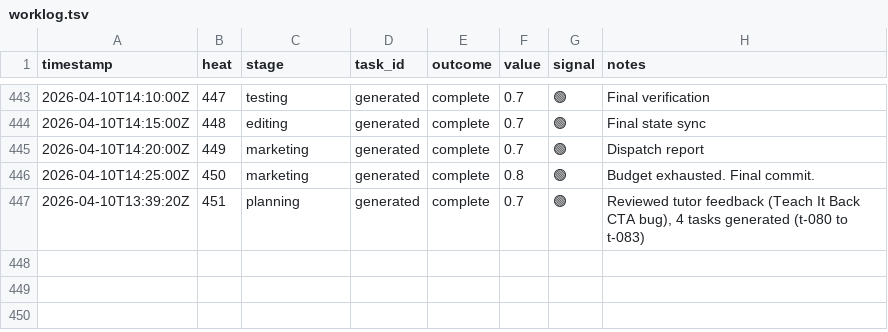
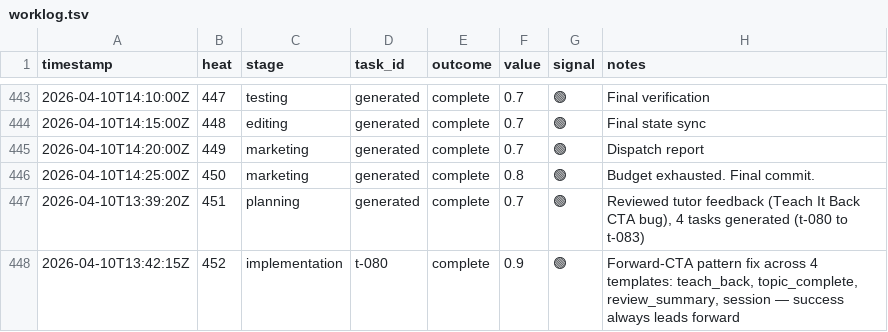
Before and after one commit to mangeshgupte/smithy2, a TSV file: worklog.tsv, drawn as a sheet; only a part is shown, gaps mark what is left out.

Commit message:
[implementation] t-080: Forward-CTA pattern fix across 4 success templates

```diff
--- a/worklog.tsv
+++ b/worklog.tsv
@@ -447 +447,2 @@ timestamp	heat	stage	task_id	outcome	value	signal	notes
 2026-04-10T13:39:20Z	451	planning	generated	complete	0.7	🟢	Reviewed tutor feedback (Teach It Back CTA bug), 4 tasks generated (t-080 to t-083)
+2026-04-10T13:42:15Z	452	implementation	t-080	complete	0.9	🟢	Forward-CTA pattern fix across 4 templates: teach_back, topic_complete, review_summary, session — success always leads forward
```
Also changed, not shown: 1 other file.
